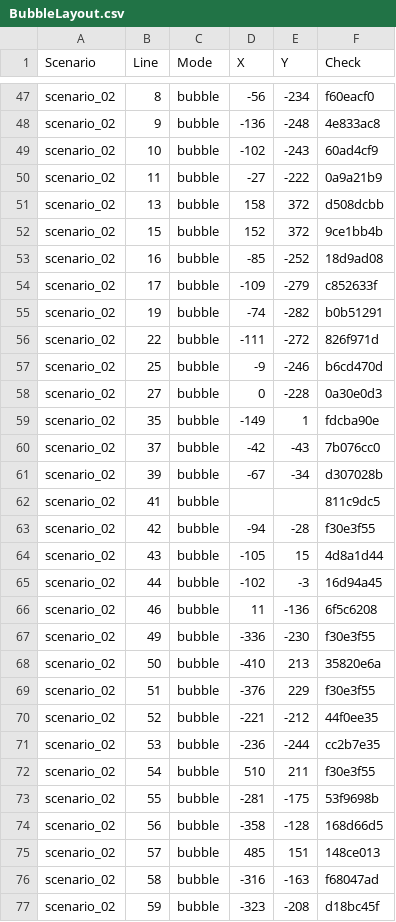
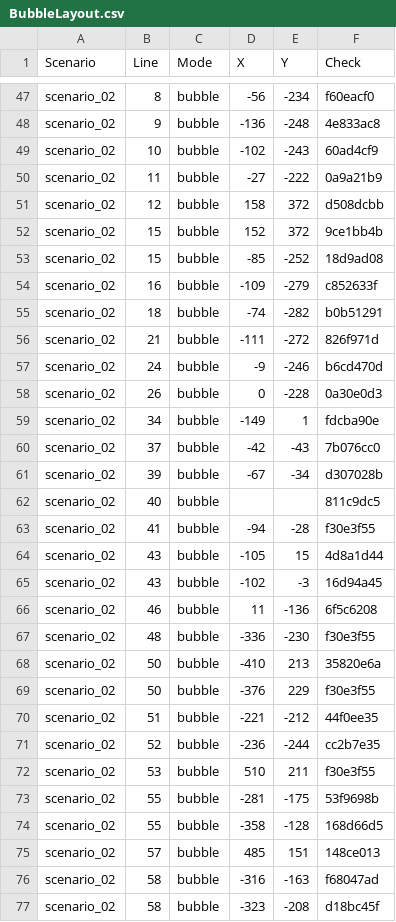
Before and after one commit to mikeolw/2KH1-2KH1project, a CSV file: Assets/StreamingAssets/Stage/BubbleLayout.csv, drawn as a sheet; only a part is shown, gaps mark what is left out; the diff covers the shown part only.

```diff
--- a/Assets/StreamingAssets/Stage/BubbleLayout.csv
+++ b/Assets/StreamingAssets/Stage/BubbleLayout.csv
@@ -50,28 +50,28 @@ scenario_02,10,bubble,-102,-243,60ad4cf9
 scenario_02,11,bubble,-27,-222,0a9a21b9
-scenario_02,13,bubble,158,372,d508dcbb
+scenario_02,12,bubble,158,372,d508dcbb
 scenario_02,15,bubble,152,372,9ce1bb4b
-scenario_02,16,bubble,-85,-252,18d9ad08
-scenario_02,17,bubble,-109,-279,c852633f
-scenario_02,19,bubble,-74,-282,b0b51291
-scenario_02,22,bubble,-111,-272,826f971d
-scenario_02,25,bubble,-9,-246,b6cd470d
-scenario_02,27,bubble,0,-228,0a30e0d3
-scenario_02,35,bubble,-149,1,fdcba90e
+scenario_02,15,bubble,-85,-252,18d9ad08
+scenario_02,16,bubble,-109,-279,c852633f
+scenario_02,18,bubble,-74,-282,b0b51291
+scenario_02,21,bubble,-111,-272,826f971d
+scenario_02,24,bubble,-9,-246,b6cd470d
+scenario_02,26,bubble,0,-228,0a30e0d3
+scenario_02,34,bubble,-149,1,fdcba90e
 scenario_02,37,bubble,-42,-43,7b076cc0
 scenario_02,39,bubble,-67,-34,d307028b
-scenario_02,41,bubble,,,811c9dc5
-scenario_02,42,bubble,-94,-28,f30e3f55
+scenario_02,40,bubble,,,811c9dc5
+scenario_02,41,bubble,-94,-28,f30e3f55
 scenario_02,43,bubble,-105,15,4d8a1d44
-scenario_02,44,bubble,-102,-3,16d94a45
+scenario_02,43,bubble,-102,-3,16d94a45
 scenario_02,46,bubble,11,-136,6f5c6208
-scenario_02,49,bubble,-336,-230,f30e3f55
+scenario_02,48,bubble,-336,-230,f30e3f55
 scenario_02,50,bubble,-410,213,35820e6a
-scenario_02,51,bubble,-376,229,f30e3f55
-scenario_02,52,bubble,-221,-212,44f0ee35
-scenario_02,53,bubble,-236,-244,cc2b7e35
-scenario_02,54,bubble,510,211,f30e3f55
+scenario_02,50,bubble,-376,229,f30e3f55
+scenario_02,51,bubble,-221,-212,44f0ee35
+scenario_02,52,bubble,-236,-244,cc2b7e35
+scenario_02,53,bubble,510,211,f30e3f55
 scenario_02,55,bubble,-281,-175,53f9698b
-scenario_02,56,bubble,-358,-128,168d66d5
+scenario_02,55,bubble,-358,-128,168d66d5
 scenario_02,57,bubble,485,151,148ce013
 scenario_02,58,bubble,-316,-163,f68047ad
-scenario_02,59,bubble,-323,-208,d18bc45f
+scenario_02,58,bubble,-323,-208,d18bc45f
```
Also changed, not shown: 4 added rows, 4 removed rows and 47 edited cells elsewhere in this file.
